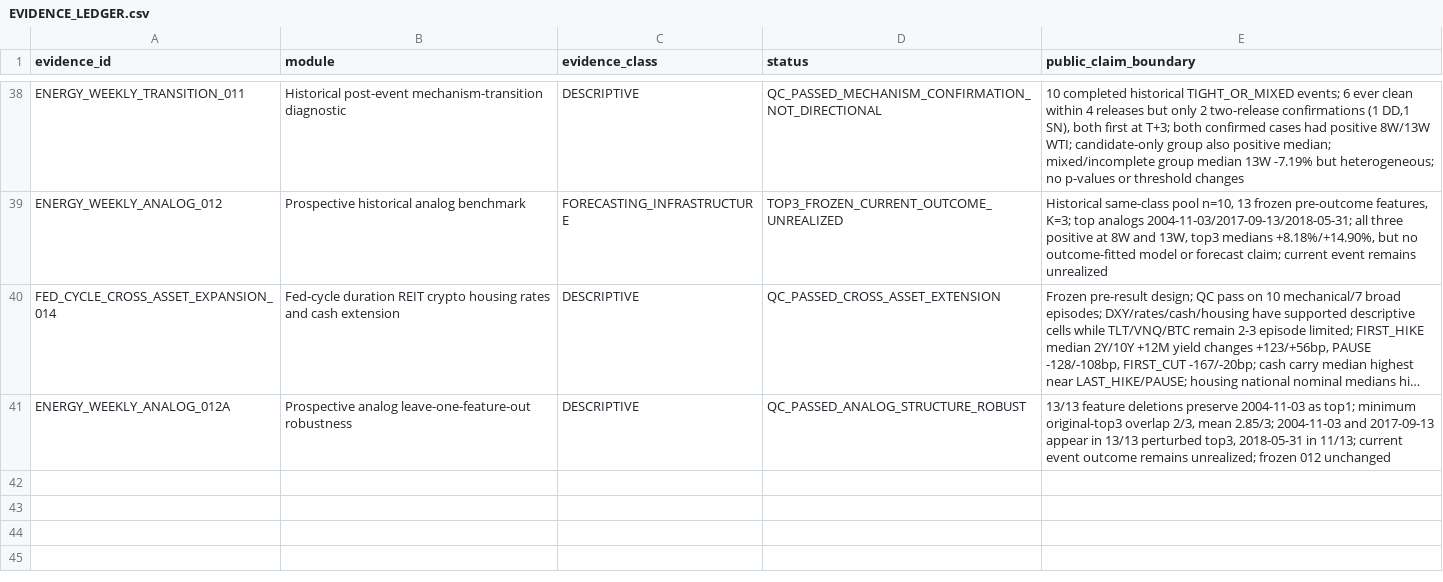
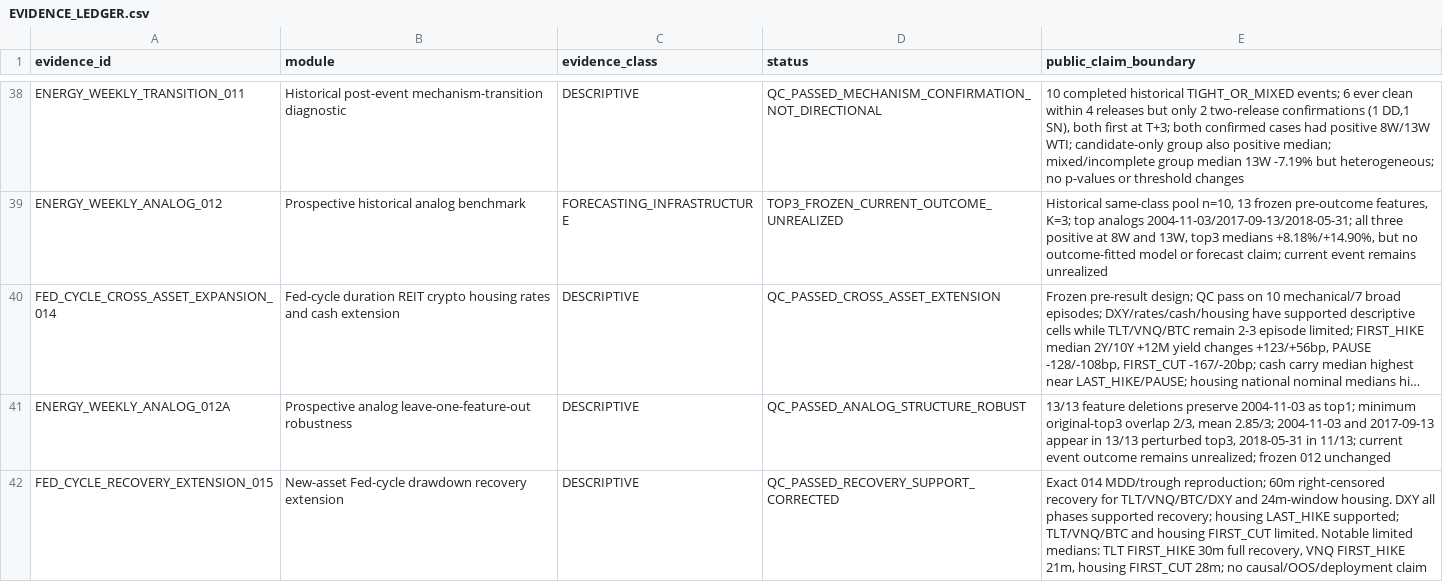
Before and after one commit to xuanyiting68-hash/gss-cb-001-macro-regime-cross-asset, a CSV file: docs/EVIDENCE_LEDGER.csv, drawn as a sheet; only a part is shown, gaps mark what is left out; long unchanged cells end in …; the diff names each change by its address in the sheet, - before the commit and + after, or states it on an @@ line.

```diff
--- a/docs/EVIDENCE_LEDGER.csv
+++ b/docs/EVIDENCE_LEDGER.csv
+row 42: FED_CYCLE_RECOVERY_EXTENSION_015 | New-asset Fed-cycle drawdown recovery extension | DESCRIPTIVE | QC_PASSED_RECOVERY_SUPPORT_CORRECTED | Exact 014 MDD/trough reproduction; 60m right-censored recovery for TLT/VNQ/BTC/DXY and 24m-window housing. DXY all phases supported recovery; housing LAST_HIKE supported; TLT/VNQ/BTC and housing FIRST_CUT limited. Notable limited medians: TLT FIRST_HIKE 30m full recovery, VNQ FIRST_HIKE 21m, housing FIRST_CUT 28m; no causal/OOS/deployment claim
```
Also changed, not shown: docs/FILE_MANIFEST.csv, 3 other files.
